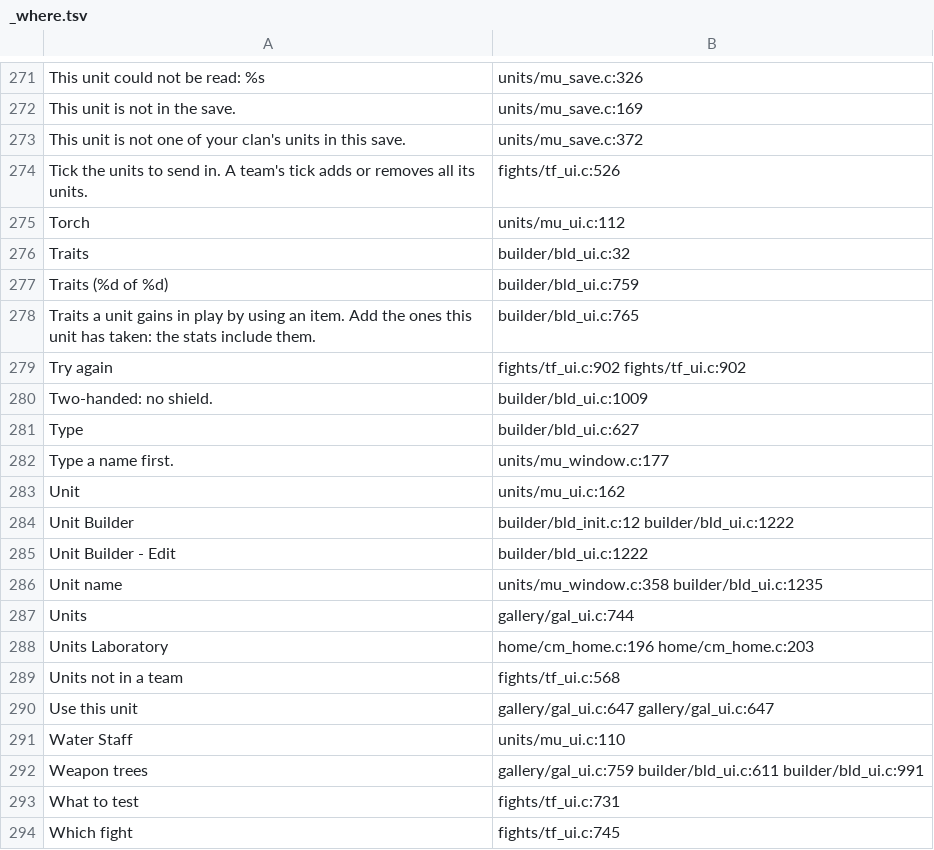
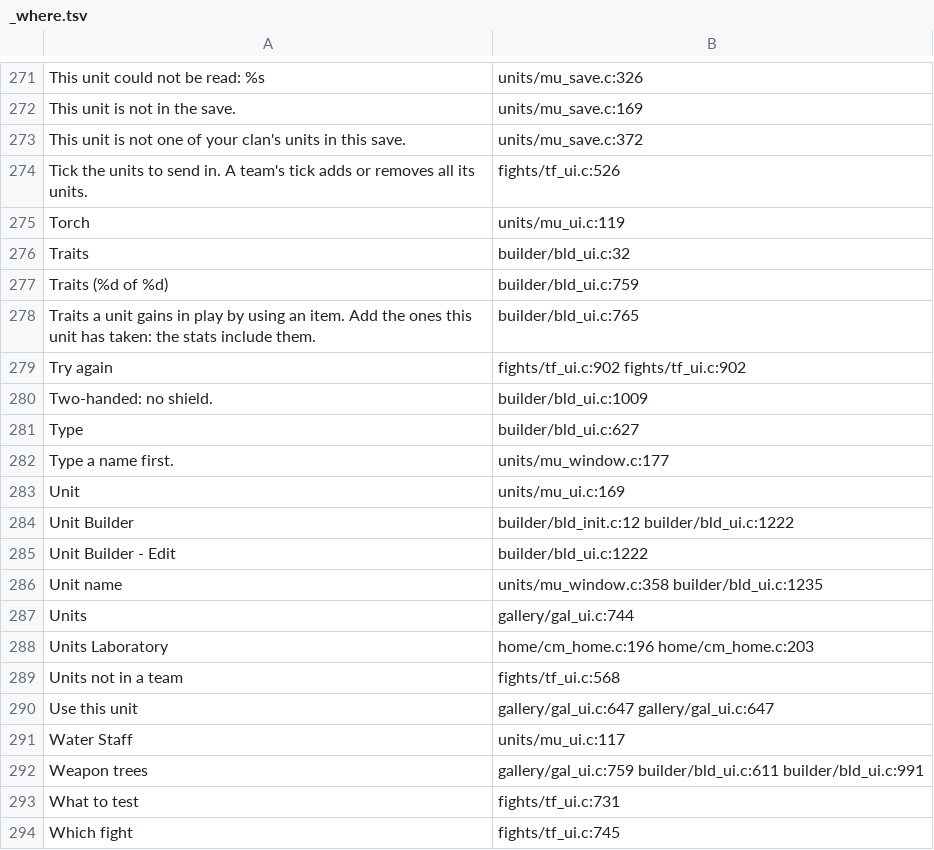
Before and after one commit to AmfiLogos/ds_custommodes, a TSV file: lang/_where.tsv, drawn as a sheet; only a part is shown, gaps mark what is left out; the diff covers the shown part only.

Commit message:
uxpass Units Laboratory JA: CJK text never below 14 pt at design size (boxes grow); Japanese wording

```diff
--- a/lang/_where.tsv
+++ b/lang/_where.tsv
@@ -274,3 +274,3 @@
 "Tick the units to send in. A team's tick adds or removes all its units."	fights/tf_ui.c:526
-"Torch"	units/mu_ui.c:112
+"Torch"	units/mu_ui.c:119
 "Traits"	builder/bld_ui.c:32
@@ -282,3 +282,3 @@
 "Type a name first."	units/mu_window.c:177
-"Unit"	units/mu_ui.c:162
+"Unit"	units/mu_ui.c:169
 "Unit Builder"	builder/bld_init.c:12 builder/bld_ui.c:1222
@@ -290,3 +290,3 @@
 "Use this unit"	gallery/gal_ui.c:647 gallery/gal_ui.c:647
-"Water Staff"	units/mu_ui.c:110
+"Water Staff"	units/mu_ui.c:117
 "Weapon trees"	gallery/gal_ui.c:759 builder/bld_ui.c:611 builder/bld_ui.c:991
```
Also changed, not shown: 17 edited cells elsewhere in this file, 3 other files.
